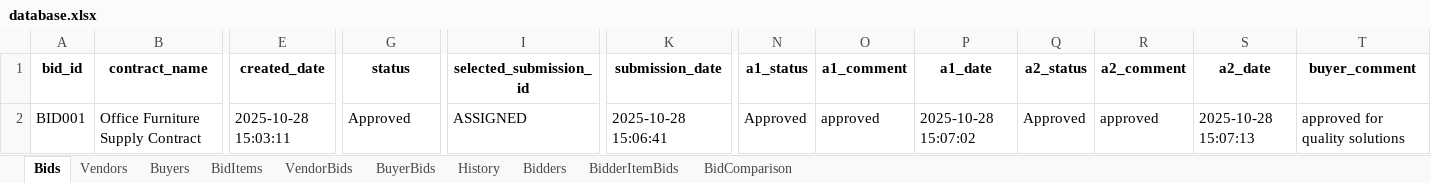
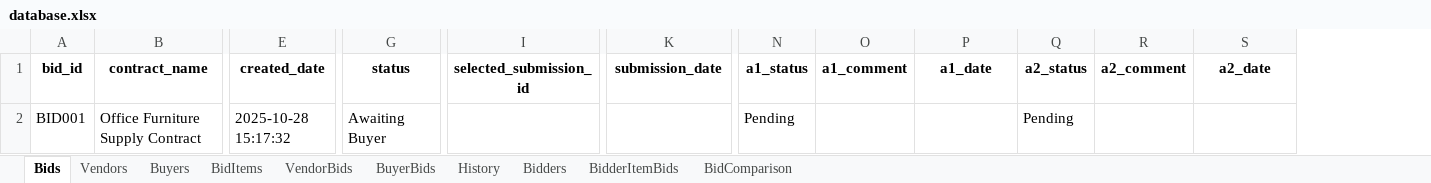
Before and after one commit to vineet2812/BidSystem, an Excel workbook: database.xlsx, sheet Bids, drawn as a sheet; only a part is shown, gaps mark what is left out; values as stored, in another font and other column widths than the file's, no borders; the diff names each change by its address in the sheet, - before the commit and + after, or states it on an @@ line.

```diff
--- a/database.xlsx (sheet Bids)
+++ b/database.xlsx (sheet Bids)
-column T (buyer_comment), row 2: approved for quality solutions
-E2 (created_date): 2025-10-28 15:03:11
+E2 (created_date): 2025-10-28 15:17:32
-G2 (status): Approved
+G2 (status): Awaiting Buyer
-I2 (selected_submission_id): ASSIGNED
+I2 (selected_submission_id): (empty)
-K2 (submission_date): 2025-10-28 15:06:41
+K2 (submission_date): (empty)
-N2 (a1_status): Approved
+N2 (a1_status): Pending
-O2 (a1_comment): approved
+O2 (a1_comment): (empty)
-P2 (a1_date): 2025-10-28 15:07:02
+P2 (a1_date): (empty)
-Q2 (a2_status): Approved
+Q2 (a2_status): Pending
-R2 (a2_comment): approved
+R2 (a2_comment): (empty)
-S2 (a2_date): 2025-10-28 15:07:13
+S2 (a2_date): (empty)
```
Also changed, not shown: sheet History, sheet BidderItemBids.
